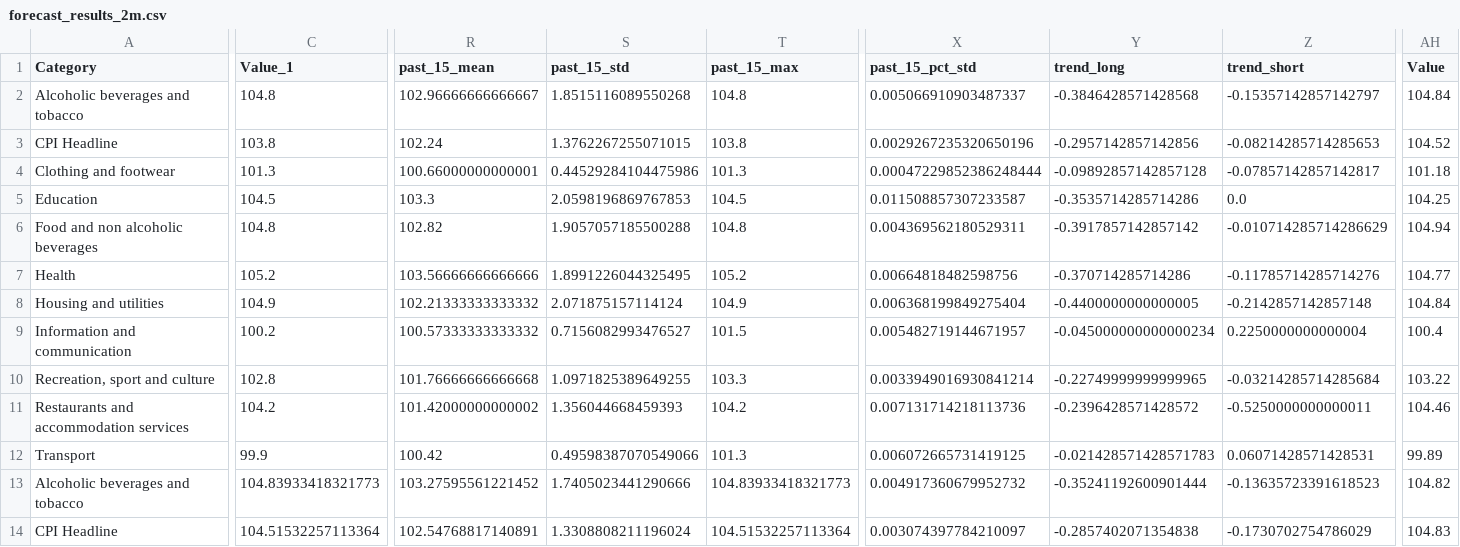
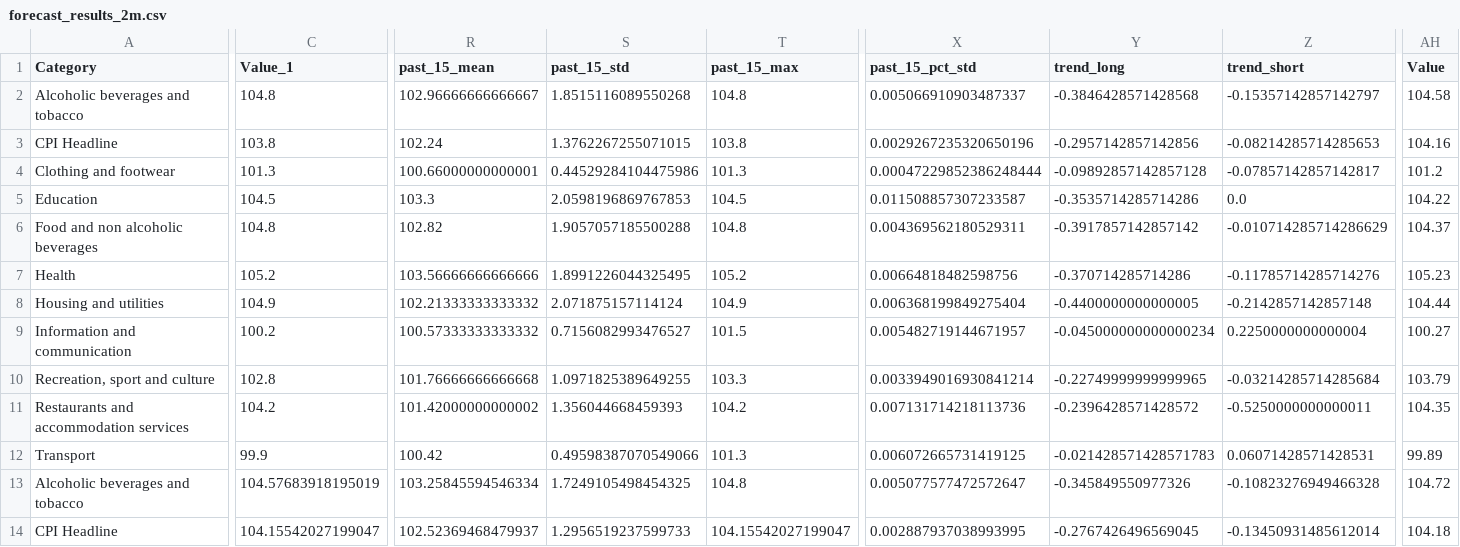
Before and after one commit to isaacOluwafemiOg/sa_cpi_forecaster, a CSV file: sa_forecaster_api/data/predictions/2026-03/forecast_results_2m.csv, drawn as a sheet; only a part is shown, gaps mark what is left out; the diff covers the shown part only; the diff names each change by its address in the sheet, - before the commit and + after, or states it on an @@ line.

```diff
--- a/sa_forecaster_api/data/predictions/2026-03/forecast_results_2m.csv
+++ b/sa_forecaster_api/data/predictions/2026-03/forecast_results_2m.csv
-AH2 (Value): 104.84
+AH2 (Value): 104.58
-AH3 (Value): 104.52
+AH3 (Value): 104.16
-AH4 (Value): 101.18
+AH4 (Value): 101.2
-AH5 (Value): 104.25
+AH5 (Value): 104.22
-AH6 (Value): 104.94
+AH6 (Value): 104.37
-AH7 (Value): 104.77
+AH7 (Value): 105.23
-AH8 (Value): 104.84
+AH8 (Value): 104.44
-AH9 (Value): 100.4
+AH9 (Value): 100.27
-AH10 (Value): 103.22
+AH10 (Value): 103.79
-AH11 (Value): 104.46
+AH11 (Value): 104.35
-C13 (Value_1): 104.83933418321773
+C13 (Value_1): 104.57683918195019
-R13 (past_15_mean): 103.27595561221452
+R13 (past_15_mean): 103.25845594546334
-S13 (past_15_std): 1.7405023441290666
+S13 (past_15_std): 1.7249105498454325
-T13 (past_15_max): 104.83933418321773
+T13 (past_15_max): 104.8
-X13 (past_15_pct_std): 0.004917360679952732
+X13 (past_15_pct_std): 0.005077577472572647
-Y13 (trend_long): -0.35241192600901444
+Y13 (trend_long): -0.345849550977326
-Z13 (trend_short): -0.13635723391618523
+Z13 (trend_short): -0.10823276949466328
-AH13 (Value): 104.82
+AH13 (Value): 104.72
-C14 (Value_1): 104.51532257113364
+C14 (Value_1): 104.15542027199047
-R14 (past_15_mean): 102.54768817140891
+R14 (past_15_mean): 102.52369468479937
-S14 (past_15_std): 1.3308808211196024
+S14 (past_15_std): 1.2956519237599733
-T14 (past_15_max): 104.51532257113364
+T14 (past_15_max): 104.15542027199047
-X14 (past_15_pct_std): 0.003074397784210097
+X14 (past_15_pct_std): 0.002887937038993995
-Y14 (trend_long): -0.2857402071354838
+Y14 (trend_long): -0.2767426496569045
-Z14 (trend_short): -0.1730702754786029
+Z14 (trend_short): -0.13450931485612014
-AH14 (Value): 104.83
+AH14 (Value): 104.18
```
Also changed, not shown: 81 edited cells elsewhere in this file, sa_forecaster_api/data/gold/CPI_gold.csv, 3 other files.
